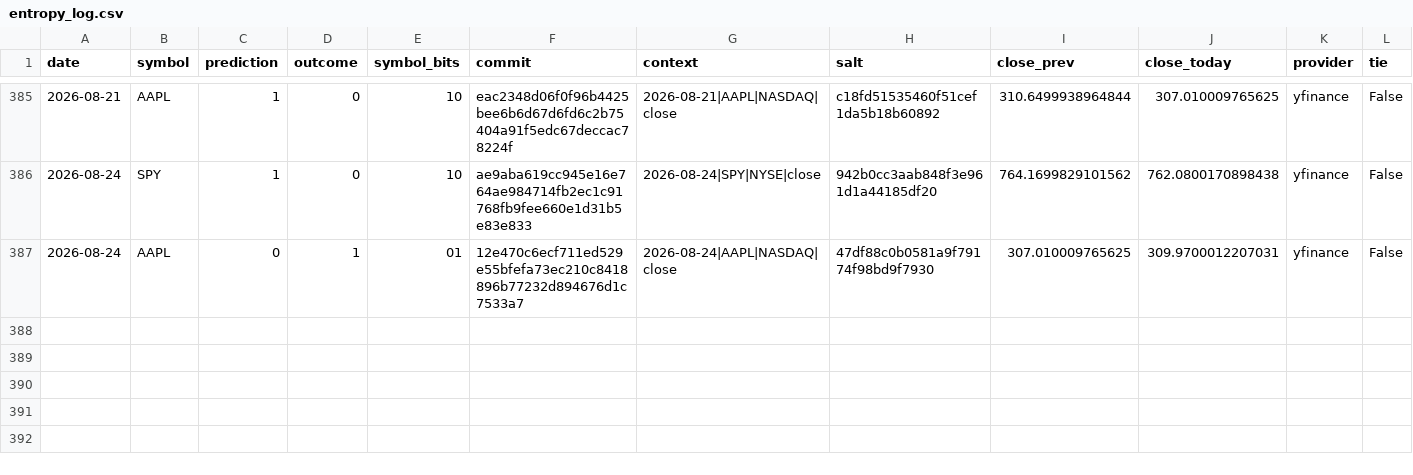
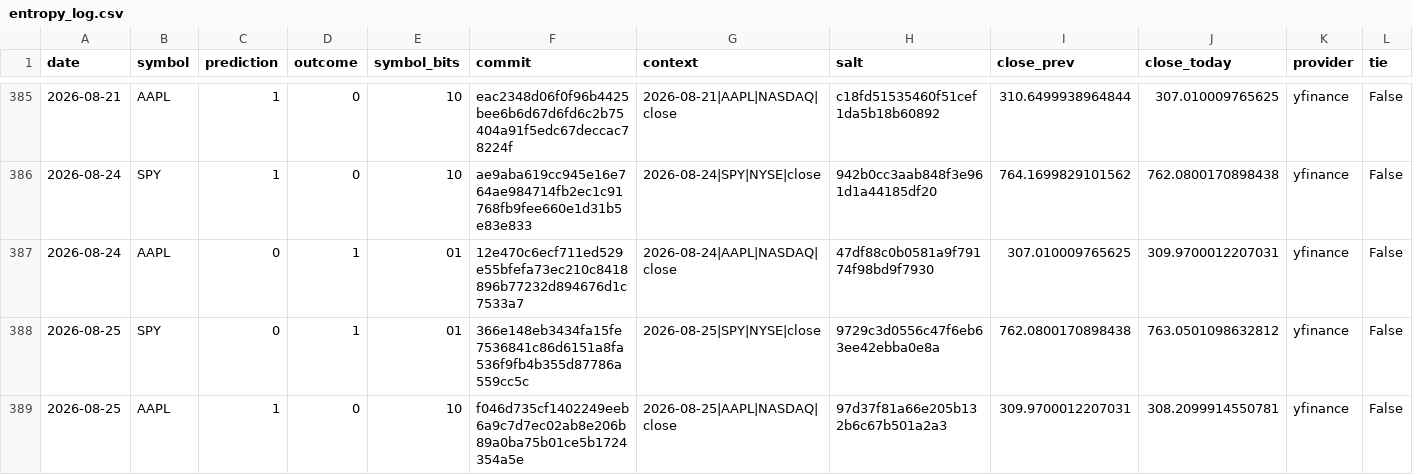
Before and after one commit to pqcnerd/rrpe-drbg, a CSV file: outputs/entropy_log.csv, drawn as a sheet; only a part is shown, gaps mark what is left out; rows hold the shown columns only; the diff names each change by its address in the sheet, - before the commit and + after, or states it on an @@ line.

```diff
--- a/outputs/entropy_log.csv
+++ b/outputs/entropy_log.csv
+row 388: 2026-08-25 | SPY | 0 | 1 | 01 | 366e148eb3434fa15fe7536841c86d6151a8fa536f9fb4b355d87786a559cc5c | 2026-08-25|SPY|NYSE|close | 9729c3d0556c47f6eb63ee42ebba0e8a | 762.0800170898438 | 763.0501098632812 | yfinance | False
+row 389: 2026-08-25 | AAPL | 1 | 0 | 10 | f046d735cf1402249eeb6a9c7d7ec02ab8e206b89a0ba75b01ce5b1724354a5e | 2026-08-25|AAPL|NASDAQ|close | 97d37f81a66e205b132b6c67b501a2a3 | 309.9700012207031 | 308.2099914550781 | yfinance | False
```
Also changed, not shown: 1 other file.
